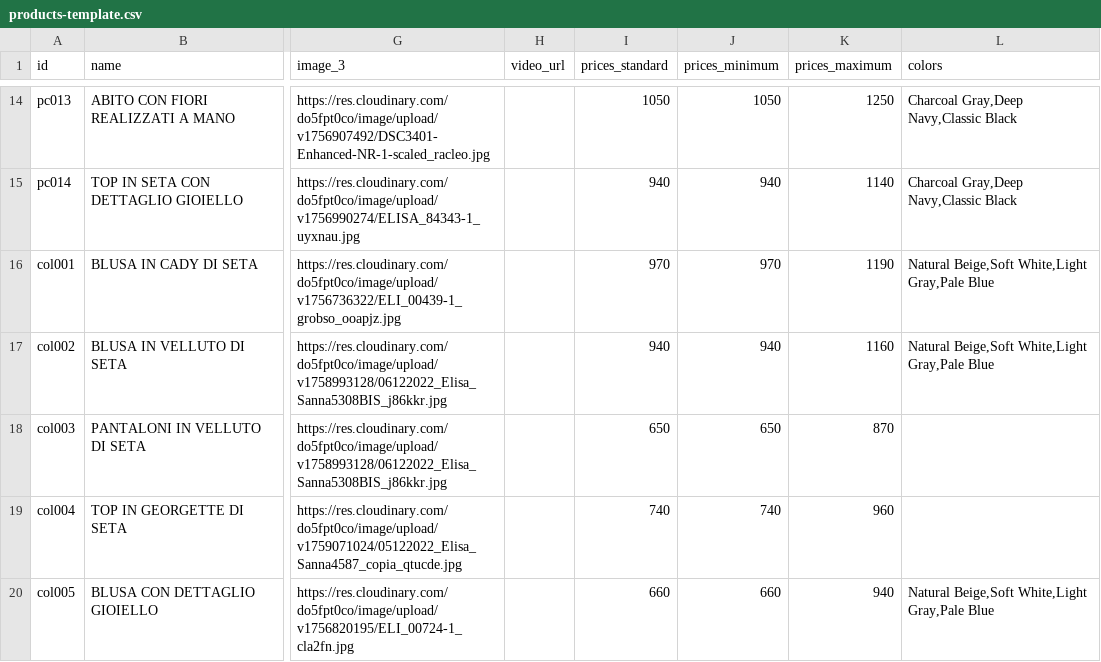
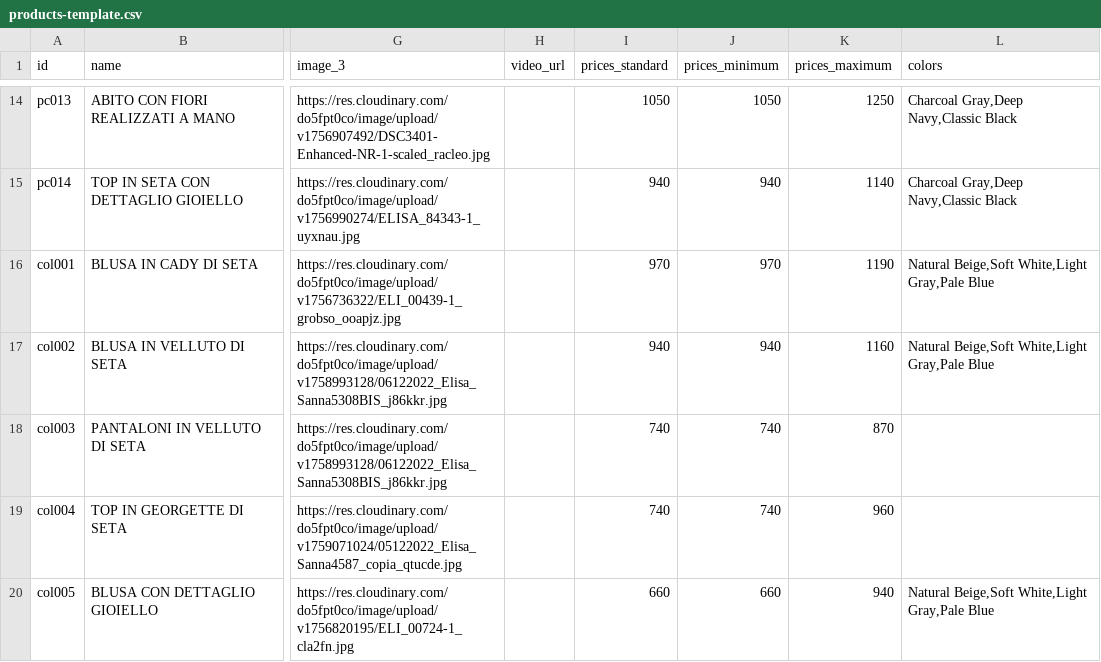
Before and after one commit to DeodatoS/atelier-site, a CSV file: assets/data/products-template.csv, drawn as a sheet; only a part is shown, gaps mark what is left out; the diff names each change by its address in the sheet, - before the commit and + after, or states it on an @@ line.

Commit message:
Update products CSV from Google Sheets - 2025-10-03T14:10:51.790Z

```diff
--- a/assets/data/products-template.csv
+++ b/assets/data/products-template.csv
-I18 (prices_standard): 650
+I18 (prices_standard): 740
-J18 (prices_minimum): 650
+J18 (prices_minimum): 740
```
